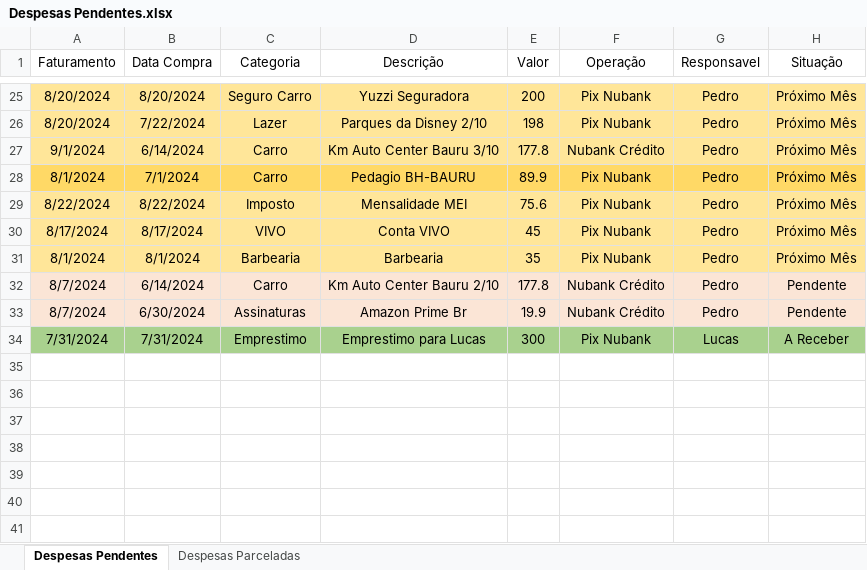
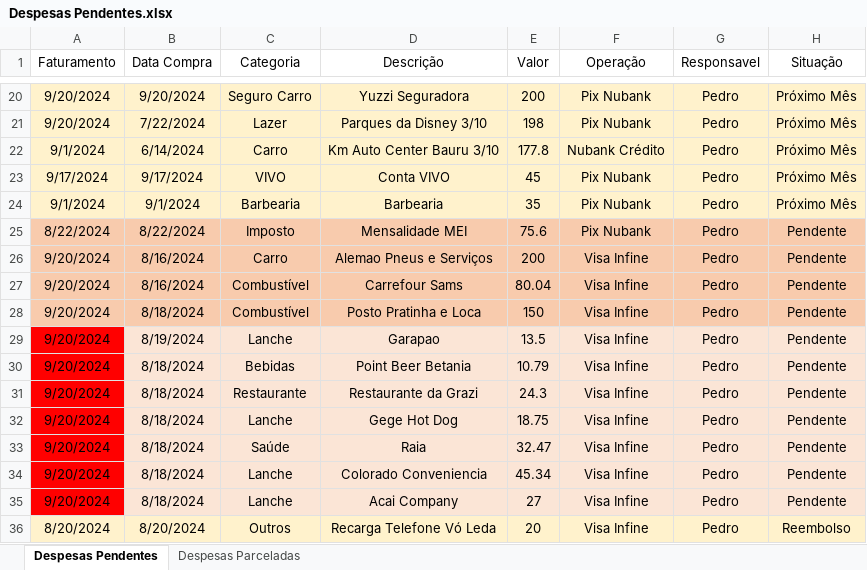
Before and after one commit to pedrokabh/GestaoContas, an Excel workbook: Dados de Contas/Despesas Pendentes.xlsx, sheet Despesas Pendentes, drawn as a sheet; only a part is shown, gaps mark what is left out; values as stored, in another font and other column widths than the file's, no borders; removed rows and columns are numbered as before the commit, all else as after; the diff covers the shown part only; the diff names each change by its address in the sheet, - before the commit and + after, or states it on an @@ line.

```diff
--- a/Dados de Contas/Despesas Pendentes.xlsx (sheet Despesas Pendentes)
+++ b/Dados de Contas/Despesas Pendentes.xlsx (sheet Despesas Pendentes)
-A20:A21 (Faturamento): 8/20/2024
+A20:A21 (Faturamento): 9/20/2024
-A20:H22 fill: #FFE699
+A20:H22 fill: #FFF2CC
-B20 (Data Compra): 8/20/2024
+B20 (Data Compra): 9/20/2024
-D21 (Descrição): Parques da Disney 2/10
+D21 (Descrição): Parques da Disney 3/10
-row 28: 8/1/2024 | 7/1/2024 | Carro | Pedagio BH-BAURU | 89.9 | Pix Nubank | Pedro | Próximo Mês
-row 29: 8/22/2024 | 8/22/2024 | Imposto | Mensalidade MEI | 75.6 | Pix Nubank | Pedro | Próximo Mês
-A23 (Faturamento): 8/17/2024
+A23 (Faturamento): 9/17/2024
-A23:H24 fill: #FFE699
+A23:H24 fill: #FFF2CC
-B23 (Data Compra): 8/17/2024
+B23 (Data Compra): 9/17/2024
-A24 (Faturamento): 8/1/2024
+A24 (Faturamento): 9/1/2024
-B24 (Data Compra): 8/1/2024
+B24 (Data Compra): 9/1/2024
+row 25: 8/22/2024 | 8/22/2024 | Imposto | Mensalidade MEI | 75.6 | Pix Nubank | Pedro | Pendente
-A26 (Faturamento): 8/7/2024
+A26 (Faturamento): 9/20/2024
-A26:H26 fill: #FBE5D6
+A26:H26 fill: #F8CBAD
-B26 (Data Compra): 6/14/2024
+B26 (Data Compra): 8/16/2024
-D26 (Descrição): Km Auto Center Bauru 2/10
+D26 (Descrição): Alemao Pneus e Serviços
-E26 (Valor): 177.8
+E26 (Valor): 200
-F26 (Operação): Nubank Crédito
+F26 (Operação): Visa Infine
-row 33: 8/7/2024 | 6/30/2024 | Assinaturas | Amazon Prime Br | 19.9 | Nubank Crédito | Pedro | Pendente
-row 34: 7/31/2024 | 7/31/2024 | Emprestimo | Emprestimo para Lucas | 300 | Pix Nubank | Lucas | A Receber
+row 27: 9/20/2024 | 8/16/2024 | Combustível | Carrefour Sams | 80.04 | Visa Infine | Pedro | Pendente
+row 28: 9/20/2024 | 8/18/2024 | Combustível | Posto Pratinha e Loca | 150 | Visa Infine | Pedro | Pendente
+row 29: 9/20/2024 | 8/19/2024 | Lanche | Garapao | 13.5 | Visa Infine | Pedro | Pendente
+row 30: 9/20/2024 | 8/18/2024 | Bebidas | Point Beer Betania | 10.79 | Visa Infine | Pedro | Pendente
+row 31: 9/20/2024 | 8/18/2024 | Restaurante | Restaurante da Grazi | 24.3 | Visa Infine | Pedro | Pendente
+row 32: 9/20/2024 | 8/18/2024 | Lanche | Gege Hot Dog | 18.75 | Visa Infine | Pedro | Pendente
+row 33: 9/20/2024 | 8/18/2024 | Saúde | Raia | 32.47 | Visa Infine | Pedro | Pendente
+row 34: 9/20/2024 | 8/18/2024 | Lanche | Colorado Conveniencia | 45.34 | Visa Infine | Pedro | Pendente
+row 35: 9/20/2024 | 8/18/2024 | Lanche | Acai Company | 27 | Visa Infine | Pedro | Pendente
+row 36: 8/20/2024 | 8/20/2024 | Outros | Recarga Telefone Vó Leda | 20 | Visa Infine | Pedro | Reembolso
```
Also changed, not shown: 1 added row, 6 removed rows, 10 moved rows and cell formats elsewhere in this sheet, Dados de Contas/Extrato XPAG/Extrato Xpag 2024.xlsx, 10 other files.
